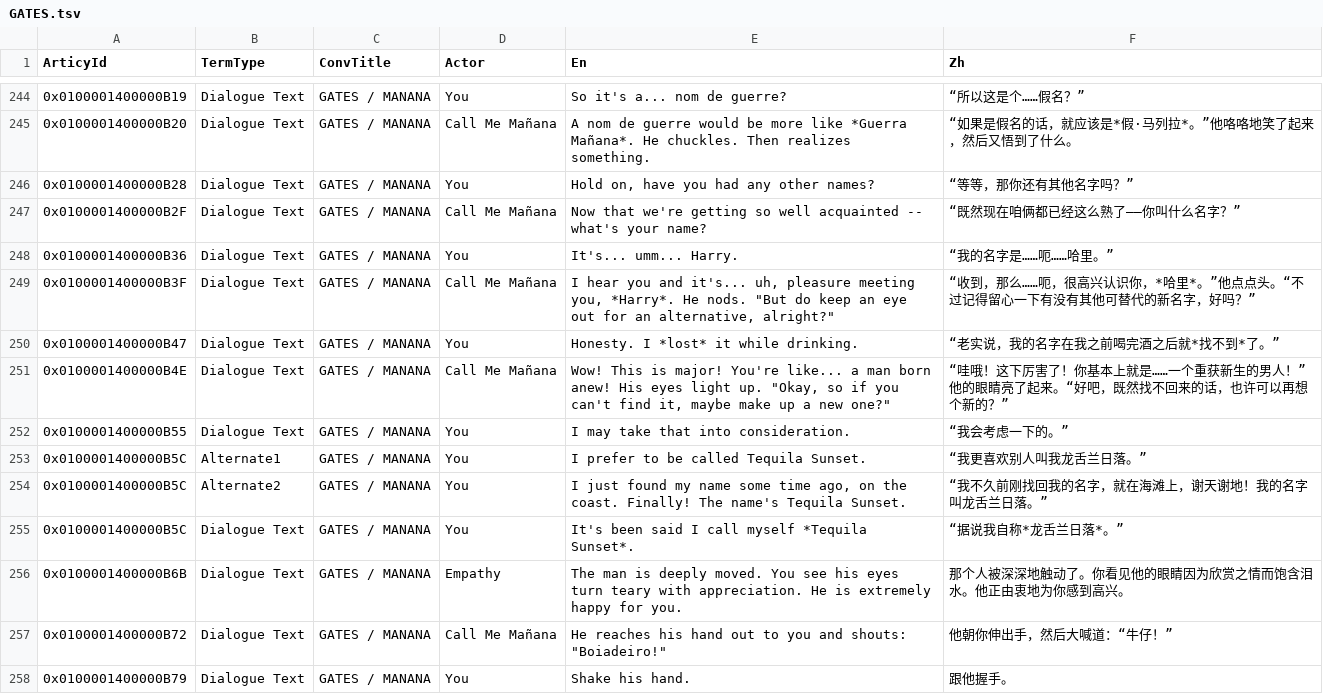
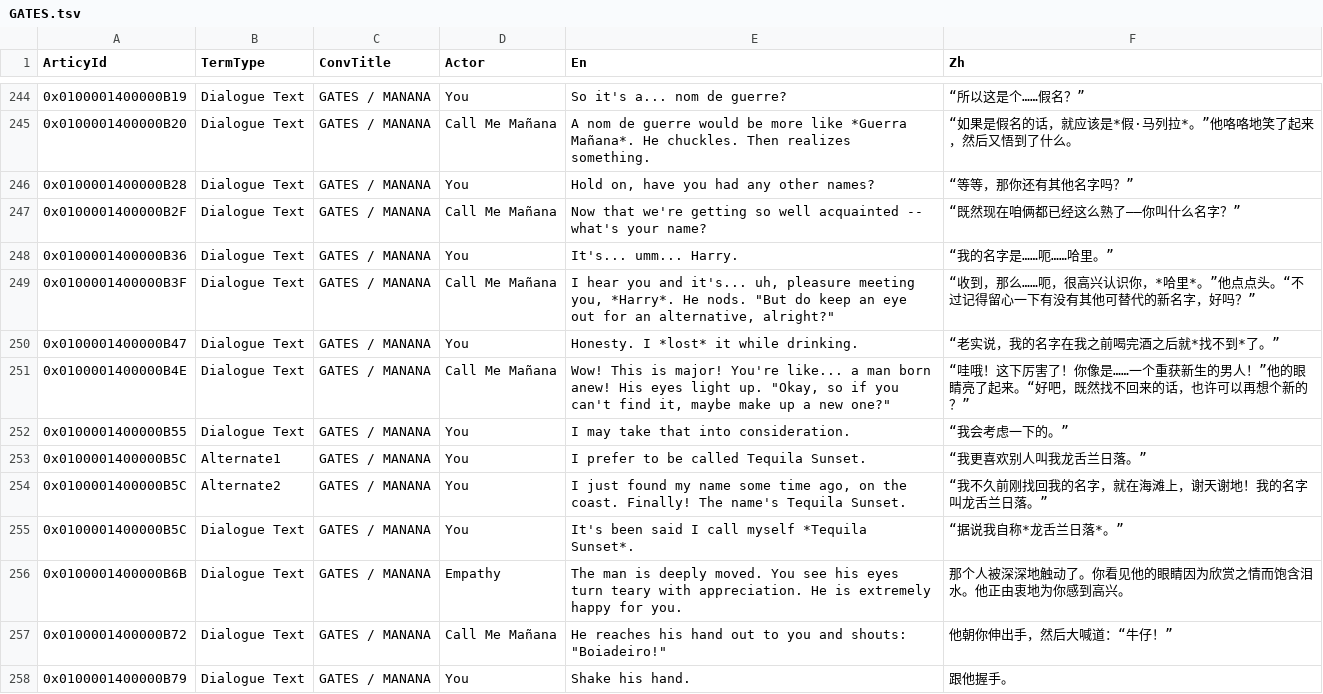
Before and after one commit to aniuzhong/disco-elysium-zh-translation, a TSV file: data/GATES.tsv, drawn as a sheet; only a part is shown, gaps mark what is left out.

Commit message:
微调 GATES.tsv 一处翻译 "基本上就是" → "像是"

```diff
--- a/data/GATES.tsv
+++ b/data/GATES.tsv
@@ -250,3 +250,3 @@
 0x0100001400000B47	Dialogue Text	GATES / MANANA	You	"Honesty. I *lost* it while drinking."	“老实说，我的名字在我之前喝完酒之后就*找不到*了。”
-0x0100001400000B4E	Dialogue Text	GATES / MANANA	Call Me Mañana	"Wow! This is major! You're like... a man born anew!" His eyes light up. "Okay, so if you can't find it, maybe make up a new one?"	“哇哦！这下厉害了！你基本上就是……一个重获新生的男人！”他的眼睛亮了起来。“好吧，既然找不回来的话，也许可以再想个新的？”
+0x0100001400000B4E	Dialogue Text	GATES / MANANA	Call Me Mañana	"Wow! This is major! You're like... a man born anew!" His eyes light up. "Okay, so if you can't find it, maybe make up a new one?"	“哇哦！这下厉害了！你像是……一个重获新生的男人！”他的眼睛亮了起来。“好吧，既然找不回来的话，也许可以再想个新的？”
 0x0100001400000B55	Dialogue Text	GATES / MANANA	You	"I may take that into consideration."	“我会考虑一下的。”
```
